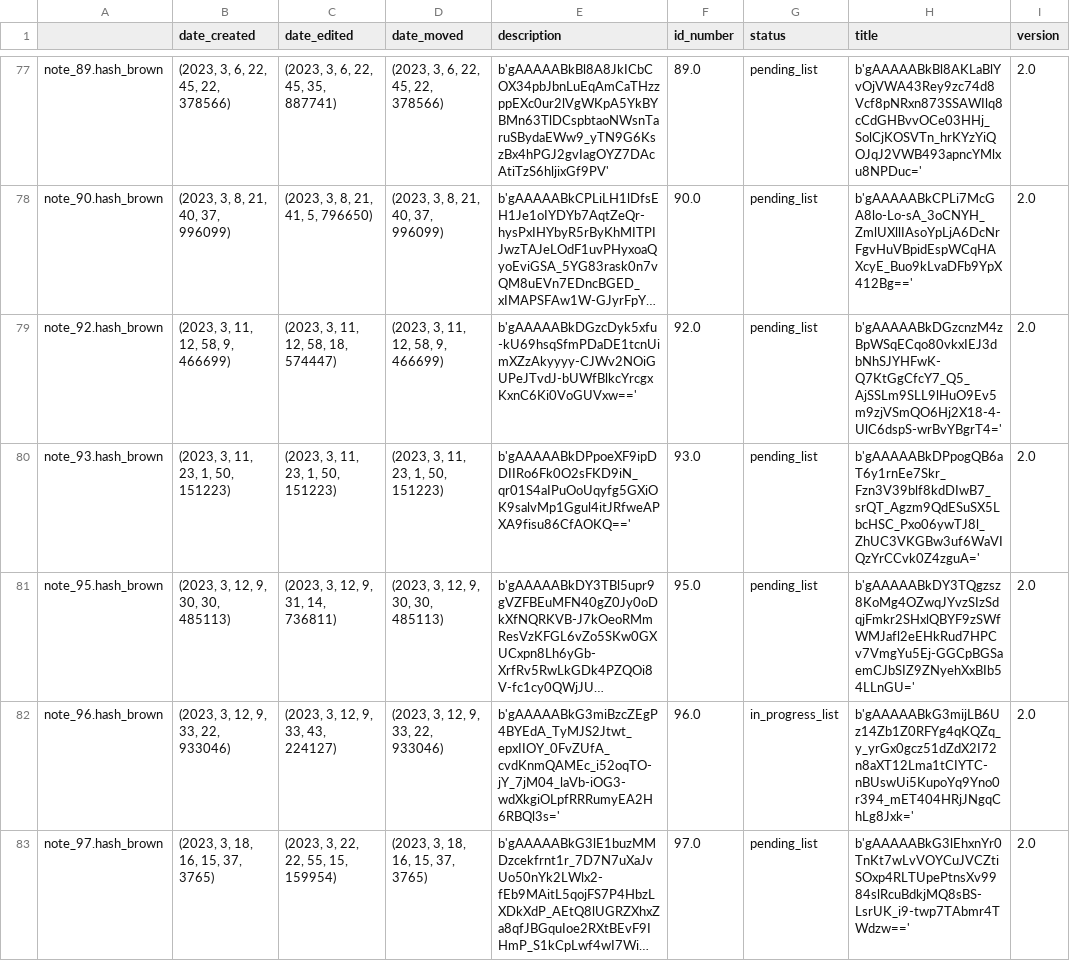
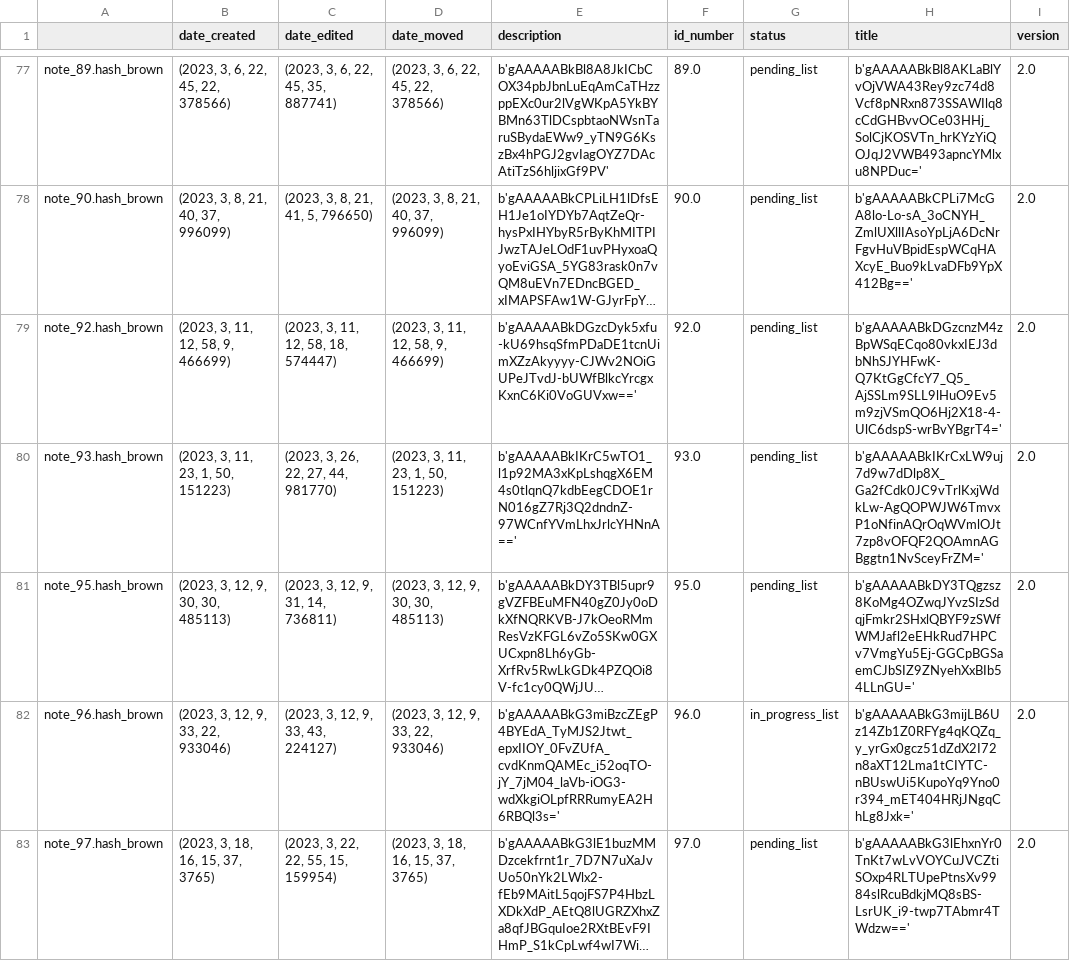
Before and after one commit to Mazchoo/ToDoQt, a CSV file: SavedToDo/saved_content.csv, drawn as a sheet; only a part is shown, gaps mark what is left out; long unchanged cells end in …; the diff names each change by its address in the sheet, - before the commit and + after, or states it on an @@ line.

Commit message:
Updated ToDo items

```diff
--- a/SavedToDo/saved_content.csv
+++ b/SavedToDo/saved_content.csv
-C80 (date_edited): (2023, 3, 11, 23, 1, 50, 151223)
+C80 (date_edited): (2023, 3, 26, 22, 27, 44, 981770)
-E80 (description): b'gAAAAABkDPpoeXF9ipDDIIRo6Fk0O2sFKD9iN_qr01S4aIPuOoUqyfg5GXiOK9salvMp1Ggul4itJRfweAPXA9fisu86CfAOKQ=='
+E80 (description): b'gAAAAABkIKrC5wTO1_l1p92MA3xKpLshqgX6EM4s0tlqnQ7kdbEegCDOE1rN016gZ7Rj3Q2dndnZ-97WCnfYVmLhxJrlcYHNnA=='
-H80 (title): b'gAAAAABkDPpogQB6aT6y1rnEe7Skr_Fzn3V39blf8kdDIwB7_srQT_Agzm9QdESuSX5LbcHSC_Pxo06ywTJ8l_ZhUC3VKGBw3uf6WaVIQzYrCCvk0Z4zguA='
+H80 (title): b'gAAAAABkIKrCxLW9uj7d9w7dDlp8X_Ga2fCdk0JC9vTrlKxjWdkLw-AgQOPWJW6TmvxP1oNfinAQrOqWVmlOJt7zp8vOFQF2QOAmnAGBggtn1NvSceyFrZM='
```
